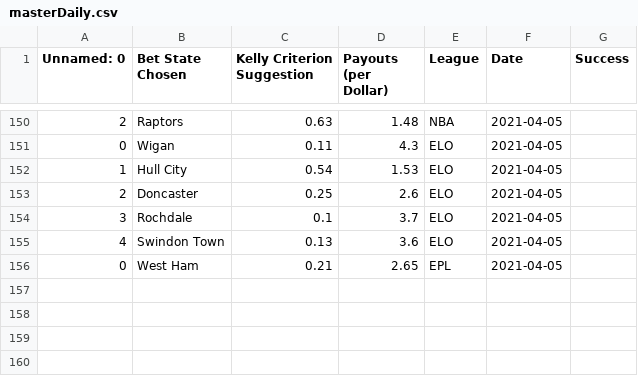
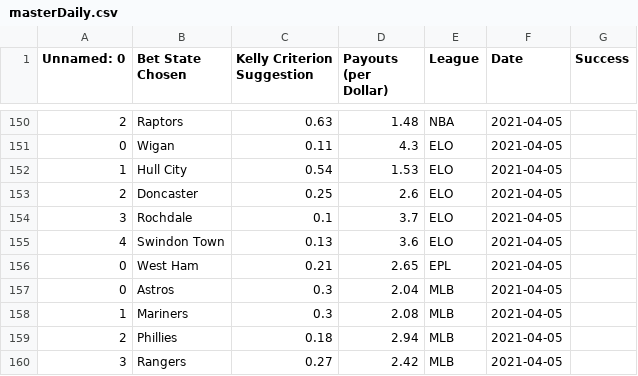
Before and after one commit to axz2000/sportsbook, a CSV file: masterScript/masterDaily.csv, drawn as a sheet; only a part is shown, gaps mark what is left out; the diff names each change by its address in the sheet, - before the commit and + after, or states it on an @@ line.

```diff
--- a/masterScript/masterDaily.csv
+++ b/masterScript/masterDaily.csv
+row 157: 0 | Astros | 0.3 | 2.04 | MLB | 2021-04-05
+row 158: 1 | Mariners | 0.3 | 2.08 | MLB | 2021-04-05
+row 159: 2 | Phillies | 0.18 | 2.94 | MLB | 2021-04-05
+row 160: 3 | Rangers | 0.27 | 2.42 | MLB | 2021-04-05
```
Also changed, not shown: masterScript/masterPush.csv, masterScript/masterUpcoming.csv, 3 other files.
